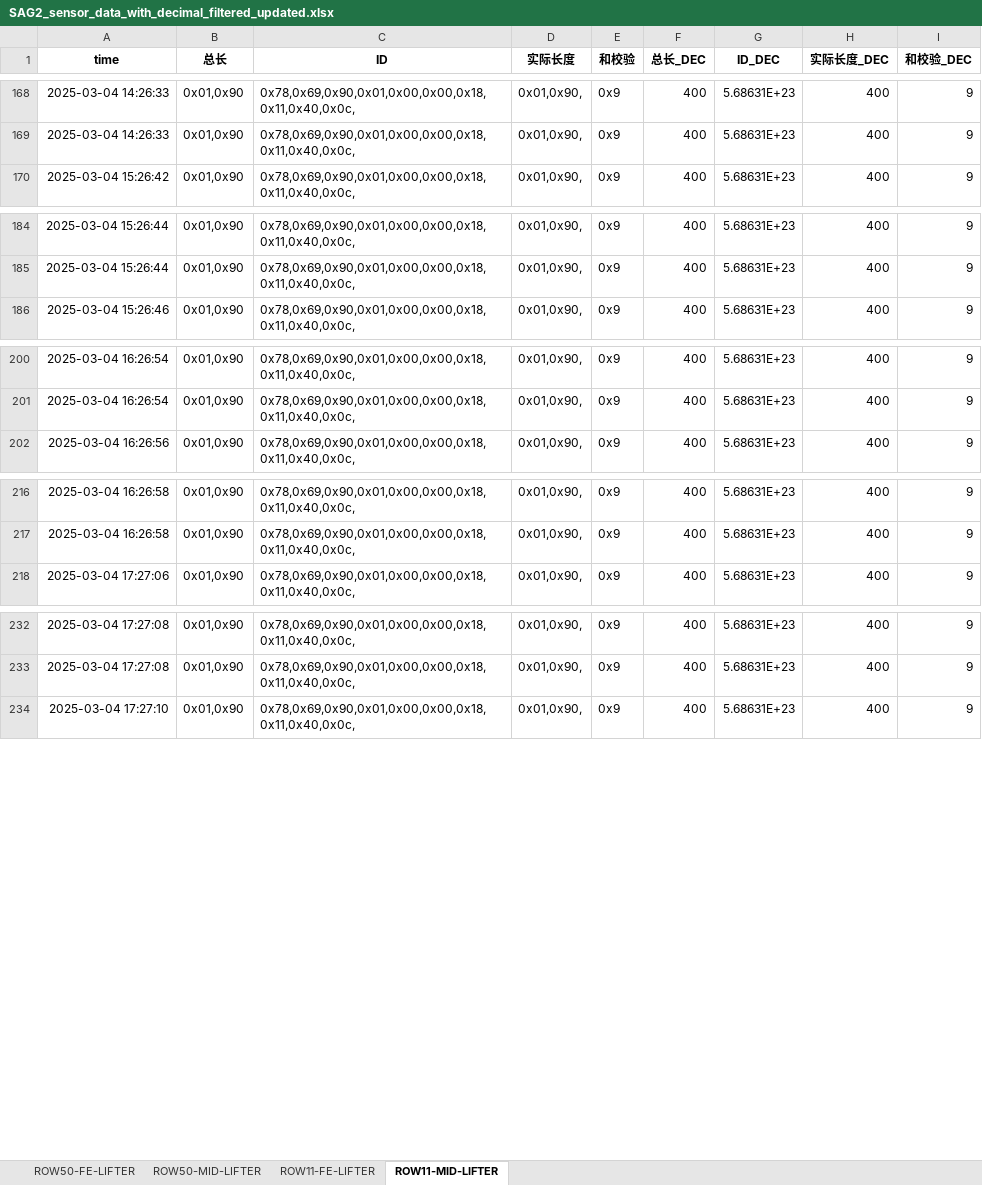
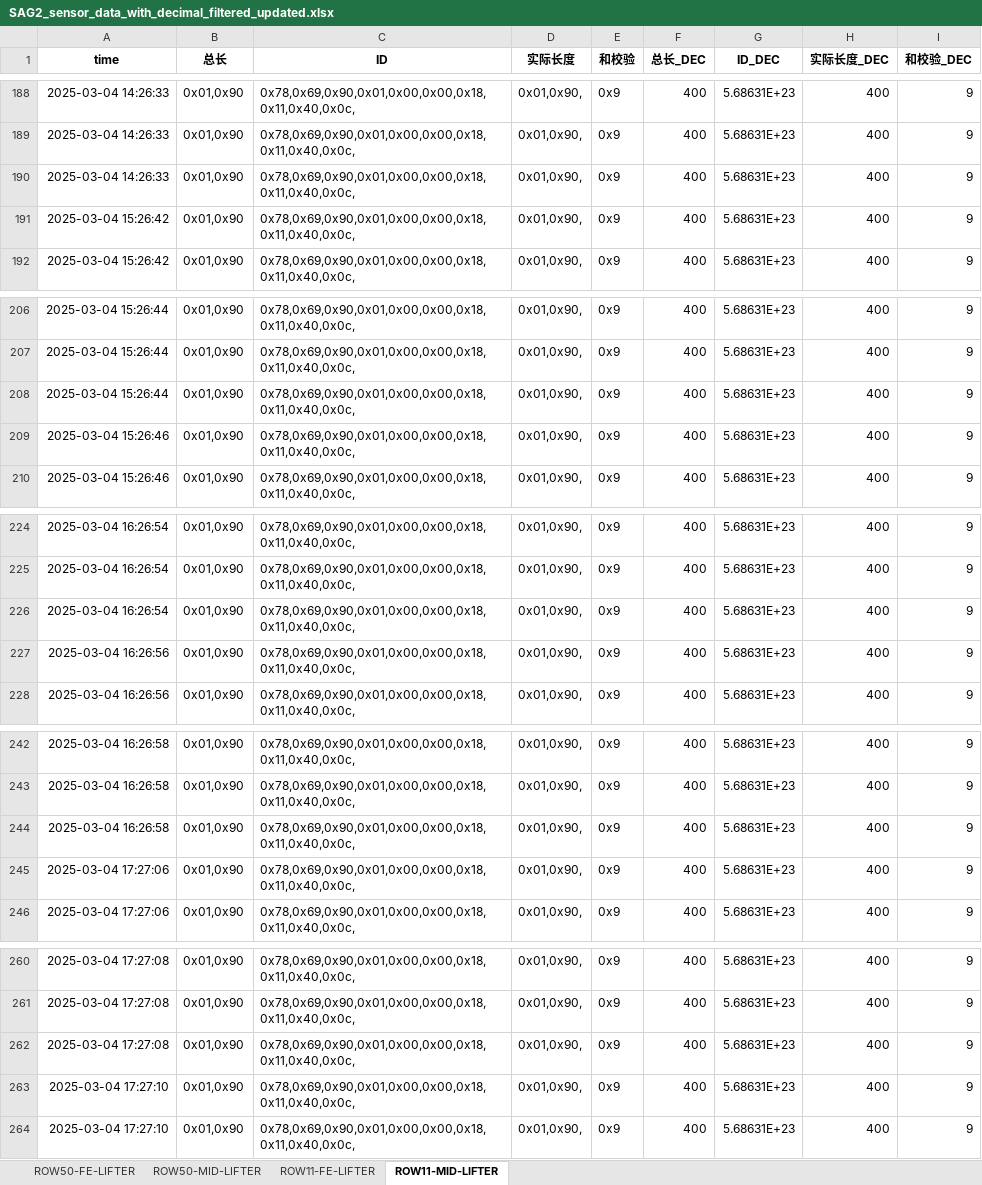
Before and after one commit to weichencsu/ammanexperiment, an Excel workbook: sensorCSV/SAG2_sensor_data_with_decimal_filtered_updated.xlsx, sheet ROW11-MID-LIFTER, drawn as a sheet; only a part is shown, gaps mark what is left out; values as stored, in another font and other column widths than the file's, no borders; the diff covers the shown part only; the diff names each change by its address in the sheet, - before the commit and + after, or states it on an @@ line.

```diff
--- a/sensorCSV/SAG2_sensor_data_with_decimal_filtered_updated.xlsx (sheet ROW11-MID-LIFTER)
+++ b/sensorCSV/SAG2_sensor_data_with_decimal_filtered_updated.xlsx (sheet ROW11-MID-LIFTER)
+row 190: 2025-03-04 14:26:33 | 0x01,0x90 | 0x78,0x69,0x90,0x01,0x00,0x00,0x18,0x11,0x40,0x0c, | 0x01,0x90, | 0x9 | 400 | 5.68631E+23 | 400 | 9
+row 191: 2025-03-04 15:26:42 | 0x01,0x90 | 0x78,0x69,0x90,0x01,0x00,0x00,0x18,0x11,0x40,0x0c, | 0x01,0x90, | 0x9 | 400 | 5.68631E+23 | 400 | 9
+row 208: 2025-03-04 15:26:44 | 0x01,0x90 | 0x78,0x69,0x90,0x01,0x00,0x00,0x18,0x11,0x40,0x0c, | 0x01,0x90, | 0x9 | 400 | 5.68631E+23 | 400 | 9
+row 209: 2025-03-04 15:26:46 | 0x01,0x90 | 0x78,0x69,0x90,0x01,0x00,0x00,0x18,0x11,0x40,0x0c, | 0x01,0x90, | 0x9 | 400 | 5.68631E+23 | 400 | 9
+row 226: 2025-03-04 16:26:54 | 0x01,0x90 | 0x78,0x69,0x90,0x01,0x00,0x00,0x18,0x11,0x40,0x0c, | 0x01,0x90, | 0x9 | 400 | 5.68631E+23 | 400 | 9
+row 227: 2025-03-04 16:26:56 | 0x01,0x90 | 0x78,0x69,0x90,0x01,0x00,0x00,0x18,0x11,0x40,0x0c, | 0x01,0x90, | 0x9 | 400 | 5.68631E+23 | 400 | 9
+row 244: 2025-03-04 16:26:58 | 0x01,0x90 | 0x78,0x69,0x90,0x01,0x00,0x00,0x18,0x11,0x40,0x0c, | 0x01,0x90, | 0x9 | 400 | 5.68631E+23 | 400 | 9
+row 245: 2025-03-04 17:27:06 | 0x01,0x90 | 0x78,0x69,0x90,0x01,0x00,0x00,0x18,0x11,0x40,0x0c, | 0x01,0x90, | 0x9 | 400 | 5.68631E+23 | 400 | 9
+row 262: 2025-03-04 17:27:08 | 0x01,0x90 | 0x78,0x69,0x90,0x01,0x00,0x00,0x18,0x11,0x40,0x0c, | 0x01,0x90, | 0x9 | 400 | 5.68631E+23 | 400 | 9
+row 263: 2025-03-04 17:27:10 | 0x01,0x90 | 0x78,0x69,0x90,0x01,0x00,0x00,0x18,0x11,0x40,0x0c, | 0x01,0x90, | 0x9 | 400 | 5.68631E+23 | 400 | 9
```
Also changed, not shown: 54 added rows elsewhere in this sheet, sheet ROW11-FE-LIFTER, sheet ROW50-MID-LIFTER, sheet ROW50-FE-LIFTER.
